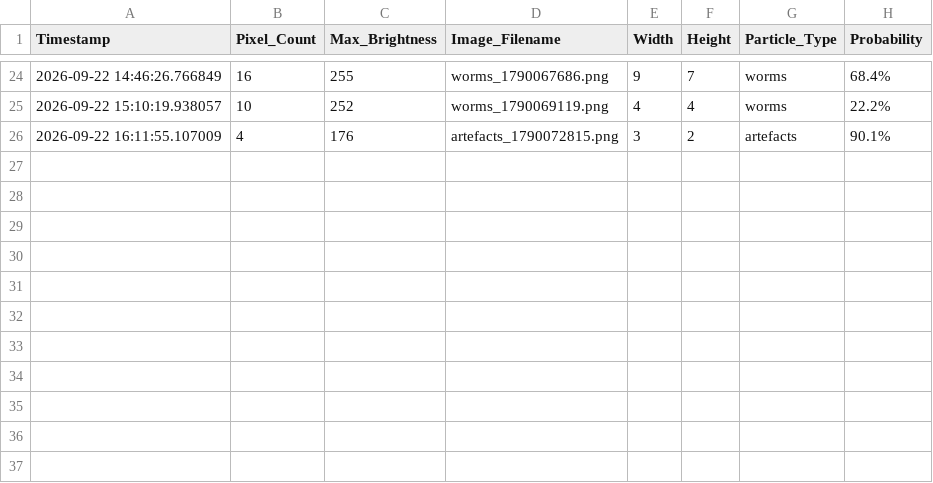
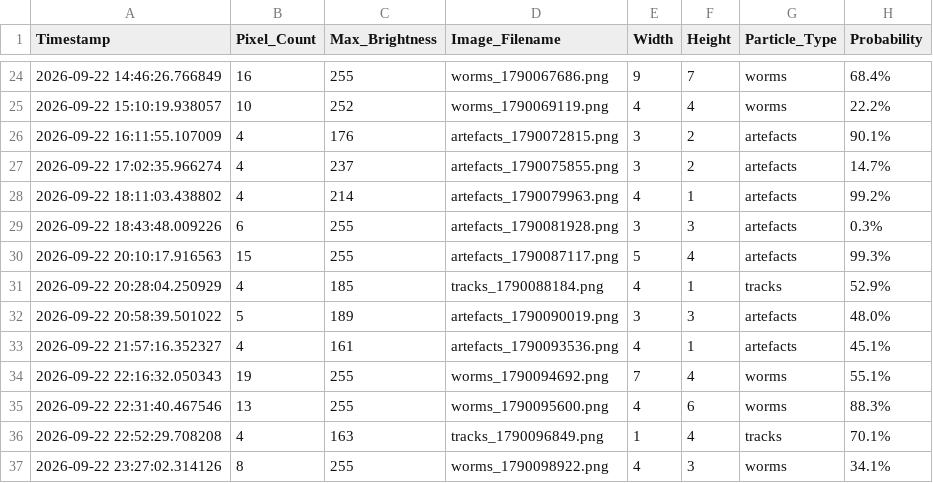
Before and after one commit to bkb3/muon-observatory, a CSV file: data/2026/09/22/muon_log.csv, drawn as a sheet; only a part is shown, gaps mark what is left out.

Commit message:
Auto daily dataset synchronization: 2026-09-22

```diff
--- a/data/2026/09/22/muon_log.csv
+++ b/data/2026/09/22/muon_log.csv
@@ -26 +26,12 @@ Timestamp,Pixel_Count,Max_Brightness,Image_Filename,Width,Height,Particle_Type,P
 2026-09-22 16:11:55.107009,4,176,artefacts_1790072815.png,3,2,artefacts,90.1%
+2026-09-22 17:02:35.966274,4,237,artefacts_1790075855.png,3,2,artefacts,14.7%
+2026-09-22 18:11:03.438802,4,214,artefacts_1790079963.png,4,1,artefacts,99.2%
+2026-09-22 18:43:48.009226,6,255,artefacts_1790081928.png,3,3,artefacts,0.3%
+2026-09-22 20:10:17.916563,15,255,artefacts_1790087117.png,5,4,artefacts,99.3%
+2026-09-22 20:28:04.250929,4,185,tracks_1790088184.png,4,1,tracks,52.9%
+2026-09-22 20:58:39.501022,5,189,artefacts_1790090019.png,3,3,artefacts,48.0%
+2026-09-22 21:57:16.352327,4,161,artefacts_1790093536.png,4,1,artefacts,45.1%
+2026-09-22 22:16:32.050343,19,255,worms_1790094692.png,7,4,worms,55.1%
+2026-09-22 22:31:40.467546,13,255,worms_1790095600.png,4,6,worms,88.3%
+2026-09-22 22:52:29.708208,4,163,tracks_1790096849.png,1,4,tracks,70.1%
+2026-09-22 23:27:02.314126,8,255,worms_1790098922.png,4,3,worms,34.1%
```
Also changed, not shown: static/historical_data.csv, 24 other files.
